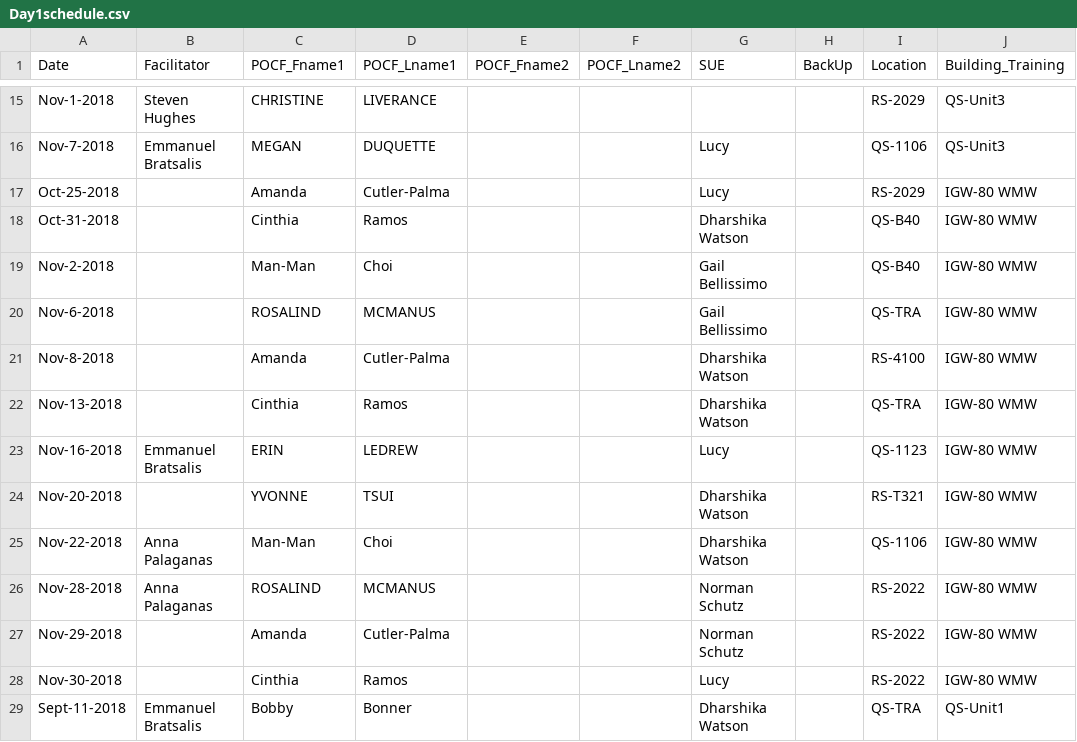
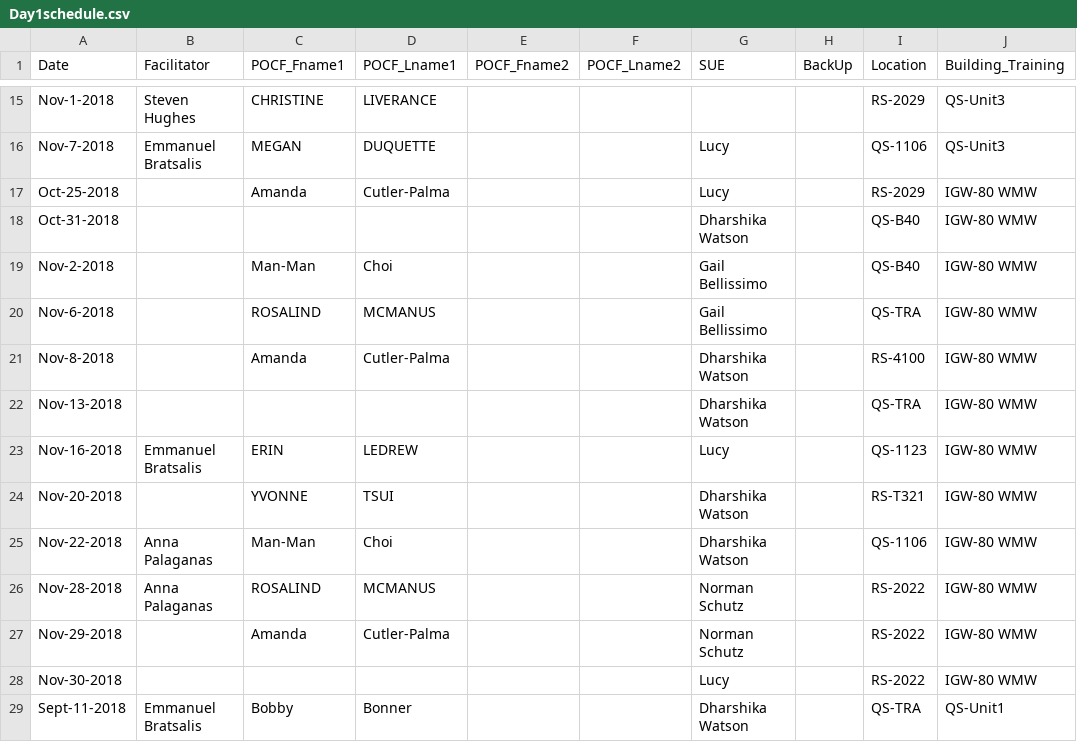
Before and after one commit to AhmadMobin/TIDES2018Day1Schedule, a CSV file: Day1schedule.csv, drawn as a sheet; only a part is shown, gaps mark what is left out; the diff names each change by its address in the sheet, - before the commit and + after, or states it on an @@ line.

Commit message:
Add files via upload

```diff
--- a/Day1schedule.csv
+++ b/Day1schedule.csv
-C18 (POCF_Fname1): Cinthia
+C18 (POCF_Fname1): (empty)
-D18 (POCF_Lname1): Ramos
+D18 (POCF_Lname1): (empty)
-C22 (POCF_Fname1): Cinthia
+C22 (POCF_Fname1): (empty)
-D22 (POCF_Lname1): Ramos
+D22 (POCF_Lname1): (empty)
-C28 (POCF_Fname1): Cinthia
+C28 (POCF_Fname1): (empty)
-D28 (POCF_Lname1): Ramos
+D28 (POCF_Lname1): (empty)
```
